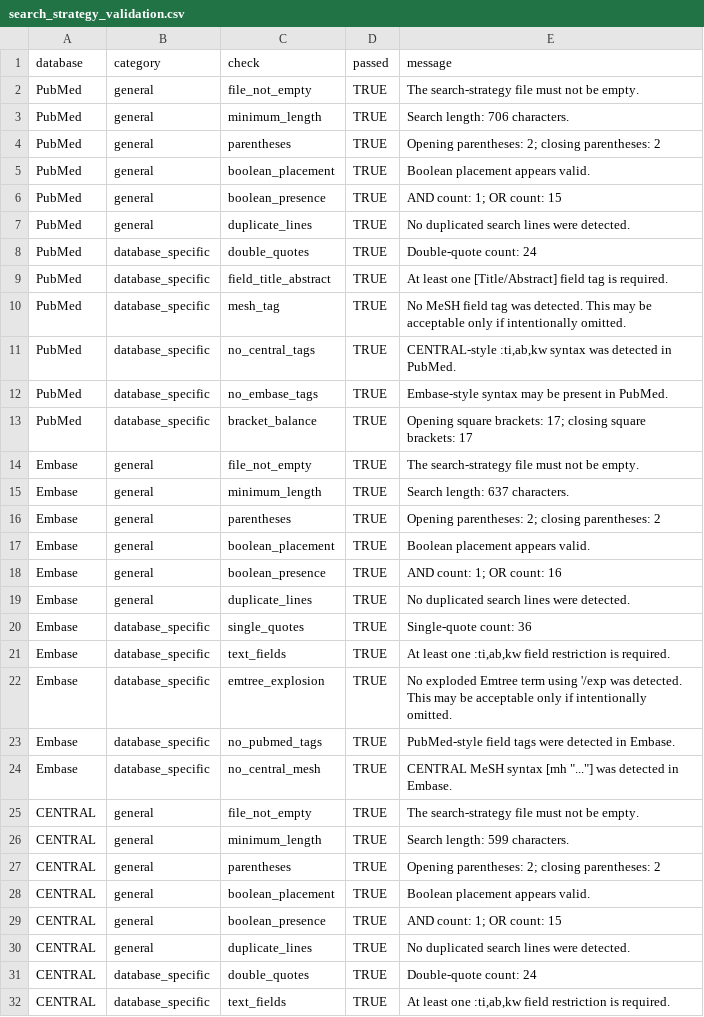
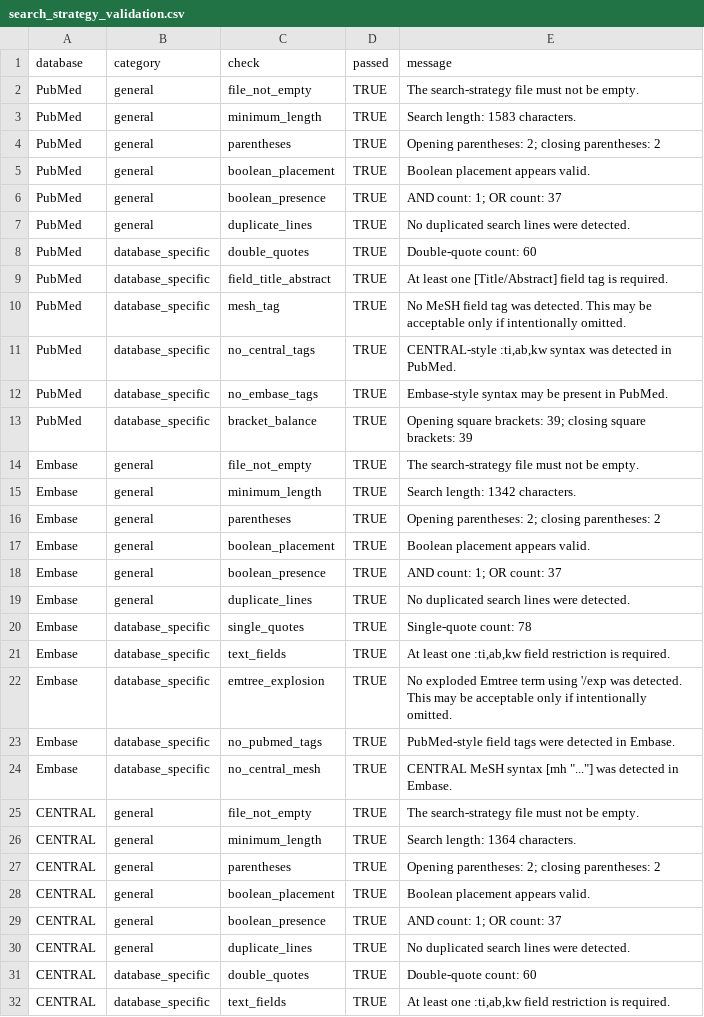
Before and after one commit to youngdo69/srma-web-platform, a CSV file: results/logs/search_strategy_validation.csv, drawn as a sheet; only a part is shown.

```diff
--- a/results/logs/search_strategy_validation.csv
+++ b/results/logs/search_strategy_validation.csv
@@ -2,8 +2,8 @@ database,category,check,passed,message
 PubMed,general,file_not_empty,TRUE,The search-strategy file must not be empty.
-PubMed,general,minimum_length,TRUE,Search length: 706 characters.
+PubMed,general,minimum_length,TRUE,Search length: 1583 characters.
 PubMed,general,parentheses,TRUE,Opening parentheses: 2; closing parentheses: 2
 PubMed,general,boolean_placement,TRUE,Boolean placement appears valid.
-PubMed,general,boolean_presence,TRUE,AND count: 1; OR count: 15
+PubMed,general,boolean_presence,TRUE,AND count: 1; OR count: 37
 PubMed,general,duplicate_lines,TRUE,No duplicated search lines were detected.
-PubMed,database_specific,double_quotes,TRUE,Double-quote count: 24
+PubMed,database_specific,double_quotes,TRUE,Double-quote count: 60
 PubMed,database_specific,field_title_abstract,TRUE,At least one [Title/Abstract] field tag is required.
@@ -12,10 +12,10 @@ PubMed,database_specific,no_central_tags,TRUE,"CENTRAL-style :ti,ab,kw syntax wa
 PubMed,database_specific,no_embase_tags,TRUE,Embase-style syntax may be present in PubMed.
-PubMed,database_specific,bracket_balance,TRUE,Opening square brackets: 17; closing square brackets: 17
+PubMed,database_specific,bracket_balance,TRUE,Opening square brackets: 39; closing square brackets: 39
 Embase,general,file_not_empty,TRUE,The search-strategy file must not be empty.
-Embase,general,minimum_length,TRUE,Search length: 637 characters.
+Embase,general,minimum_length,TRUE,Search length: 1342 characters.
 Embase,general,parentheses,TRUE,Opening parentheses: 2; closing parentheses: 2
 Embase,general,boolean_placement,TRUE,Boolean placement appears valid.
-Embase,general,boolean_presence,TRUE,AND count: 1; OR count: 16
+Embase,general,boolean_presence,TRUE,AND count: 1; OR count: 37
 Embase,general,duplicate_lines,TRUE,No duplicated search lines were detected.
-Embase,database_specific,single_quotes,TRUE,Single-quote count: 36
+Embase,database_specific,single_quotes,TRUE,Single-quote count: 78
 Embase,database_specific,text_fields,TRUE,"At least one :ti,ab,kw field restriction is required."
@@ -25,8 +25,8 @@ Embase,database_specific,no_central_mesh,TRUE,"CENTRAL MeSH syntax [mh ""...""]
 CENTRAL,general,file_not_empty,TRUE,The search-strategy file must not be empty.
-CENTRAL,general,minimum_length,TRUE,Search length: 599 characters.
+CENTRAL,general,minimum_length,TRUE,Search length: 1364 characters.
 CENTRAL,general,parentheses,TRUE,Opening parentheses: 2; closing parentheses: 2
 CENTRAL,general,boolean_placement,TRUE,Boolean placement appears valid.
-CENTRAL,general,boolean_presence,TRUE,AND count: 1; OR count: 15
+CENTRAL,general,boolean_presence,TRUE,AND count: 1; OR count: 37
 CENTRAL,general,duplicate_lines,TRUE,No duplicated search lines were detected.
-CENTRAL,database_specific,double_quotes,TRUE,Double-quote count: 24
+CENTRAL,database_specific,double_quotes,TRUE,Double-quote count: 60
 CENTRAL,database_specific,text_fields,TRUE,"At least one :ti,ab,kw field restriction is required."
```
Also changed, not shown: search_strategies/search_strategy_summary.csv, 34 other files.
